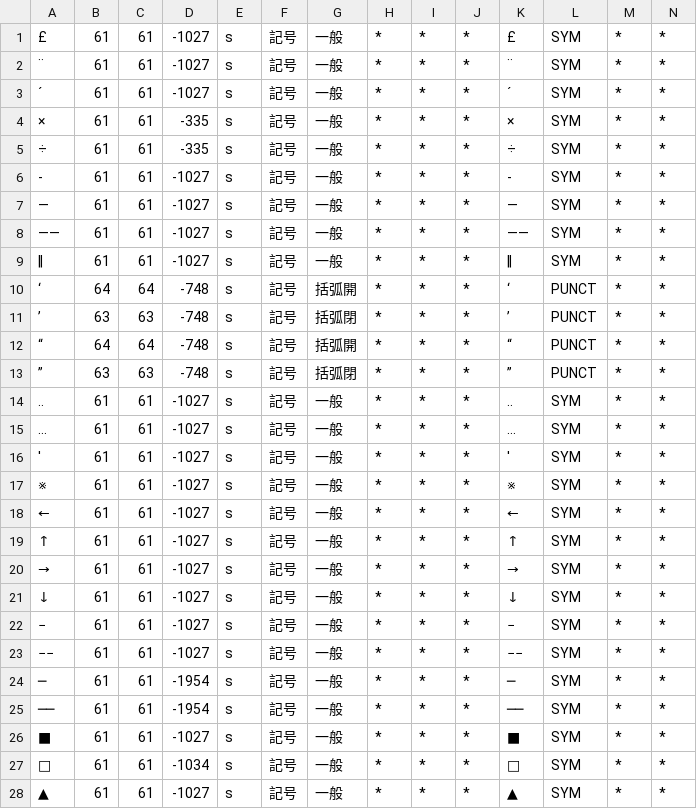
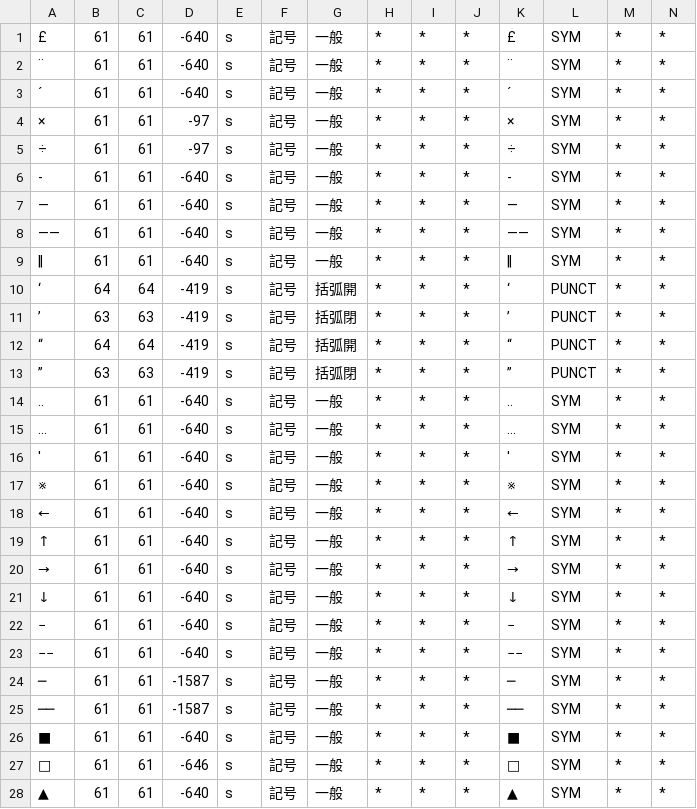
Before and after one commit to KoichiYasuoka/UD-Kanbun, a CSV file: udkanbun/mecab-kanbun/dict.symbol.csv, drawn as a sheet; only a part is shown; the diff covers the shown part only.

```diff
--- a/udkanbun/mecab-kanbun/dict.symbol.csv
+++ b/udkanbun/mecab-kanbun/dict.symbol.csv
@@ -1,28 +1,28 @@
-£,61,61,-1027,s,記号,一般,*,*,*,£,SYM,*,*
-¨,61,61,-1027,s,記号,一般,*,*,*,¨,SYM,*,*
-´,61,61,-1027,s,記号,一般,*,*,*,´,SYM,*,*
-×,61,61,-335,s,記号,一般,*,*,*,×,SYM,*,*
-÷,61,61,-335,s,記号,一般,*,*,*,÷,SYM,*,*
-‐,61,61,-1027,s,記号,一般,*,*,*,‐,SYM,*,*
-―,61,61,-1027,s,記号,一般,*,*,*,―,SYM,*,*
-――,61,61,-1027,s,記号,一般,*,*,*,――,SYM,*,*
-‖,61,61,-1027,s,記号,一般,*,*,*,‖,SYM,*,*
-‘,64,64,-748,s,記号,括弧開,*,*,*,‘,PUNCT,*,*
-’,63,63,-748,s,記号,括弧閉,*,*,*,’,PUNCT,*,*
-“,64,64,-748,s,記号,括弧開,*,*,*,“,PUNCT,*,*
-”,63,63,-748,s,記号,括弧閉,*,*,*,”,PUNCT,*,*
-‥,61,61,-1027,s,記号,一般,*,*,*,‥,SYM,*,*
-…,61,61,-1027,s,記号,一般,*,*,*,…,SYM,*,*
-′,61,61,-1027,s,記号,一般,*,*,*,′,SYM,*,*
-※,61,61,-1027,s,記号,一般,*,*,*,※,SYM,*,*
-←,61,61,-1027,s,記号,一般,*,*,*,←,SYM,*,*
-↑,61,61,-1027,s,記号,一般,*,*,*,↑,SYM,*,*
-→,61,61,-1027,s,記号,一般,*,*,*,→,SYM,*,*
-↓,61,61,-1027,s,記号,一般,*,*,*,↓,SYM,*,*
-−,61,61,-1027,s,記号,一般,*,*,*,−,SYM,*,*
-−−,61,61,-1027,s,記号,一般,*,*,*,−−,SYM,*,*
-─,61,61,-1954,s,記号,一般,*,*,*,─,SYM,*,*
-──,61,61,-1954,s,記号,一般,*,*,*,──,SYM,*,*
-■,61,61,-1027,s,記号,一般,*,*,*,■,SYM,*,*
-□,61,61,-1034,s,記号,一般,*,*,*,□,SYM,*,*
-▲,61,61,-1027,s,記号,一般,*,*,*,▲,SYM,*,*
+£,61,61,-640,s,記号,一般,*,*,*,£,SYM,*,*
+¨,61,61,-640,s,記号,一般,*,*,*,¨,SYM,*,*
+´,61,61,-640,s,記号,一般,*,*,*,´,SYM,*,*
+×,61,61,-97,s,記号,一般,*,*,*,×,SYM,*,*
+÷,61,61,-97,s,記号,一般,*,*,*,÷,SYM,*,*
+‐,61,61,-640,s,記号,一般,*,*,*,‐,SYM,*,*
+―,61,61,-640,s,記号,一般,*,*,*,―,SYM,*,*
+――,61,61,-640,s,記号,一般,*,*,*,――,SYM,*,*
+‖,61,61,-640,s,記号,一般,*,*,*,‖,SYM,*,*
+‘,64,64,-419,s,記号,括弧開,*,*,*,‘,PUNCT,*,*
+’,63,63,-419,s,記号,括弧閉,*,*,*,’,PUNCT,*,*
+“,64,64,-419,s,記号,括弧開,*,*,*,“,PUNCT,*,*
+”,63,63,-419,s,記号,括弧閉,*,*,*,”,PUNCT,*,*
+‥,61,61,-640,s,記号,一般,*,*,*,‥,SYM,*,*
+…,61,61,-640,s,記号,一般,*,*,*,…,SYM,*,*
+′,61,61,-640,s,記号,一般,*,*,*,′,SYM,*,*
+※,61,61,-640,s,記号,一般,*,*,*,※,SYM,*,*
+←,61,61,-640,s,記号,一般,*,*,*,←,SYM,*,*
+↑,61,61,-640,s,記号,一般,*,*,*,↑,SYM,*,*
+→,61,61,-640,s,記号,一般,*,*,*,→,SYM,*,*
+↓,61,61,-640,s,記号,一般,*,*,*,↓,SYM,*,*
+−,61,61,-640,s,記号,一般,*,*,*,−,SYM,*,*
+−−,61,61,-640,s,記号,一般,*,*,*,−−,SYM,*,*
+─,61,61,-1587,s,記号,一般,*,*,*,─,SYM,*,*
+──,61,61,-1587,s,記号,一般,*,*,*,──,SYM,*,*
+■,61,61,-640,s,記号,一般,*,*,*,■,SYM,*,*
+□,61,61,-646,s,記号,一般,*,*,*,□,SYM,*,*
+▲,61,61,-640,s,記号,一般,*,*,*,▲,SYM,*,*
```
Also changed, not shown: 68 edited cells elsewhere in this file, udkanbun/mecab-kanbun/dict.KTp2.csv, udkanbun/mecab-kanbun/dict.gloss.csv, 8 other files.
